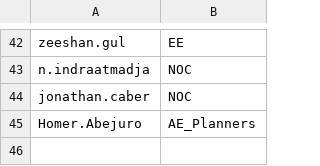
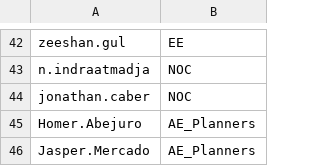
Before and after one commit to Ash-IPRANOps/Ash-IPRANOps.github.io, a CSV file: UAccess.csv, drawn as a sheet; only a part is shown, gaps mark what is left out; the diff names each change by its address in the sheet, - before the commit and + after, or states it on an @@ line.

Commit message:
Update UAccess.csv

```diff
--- a/UAccess.csv
+++ b/UAccess.csv
+row 46: Jasper.Mercado | AE_Planners
```
